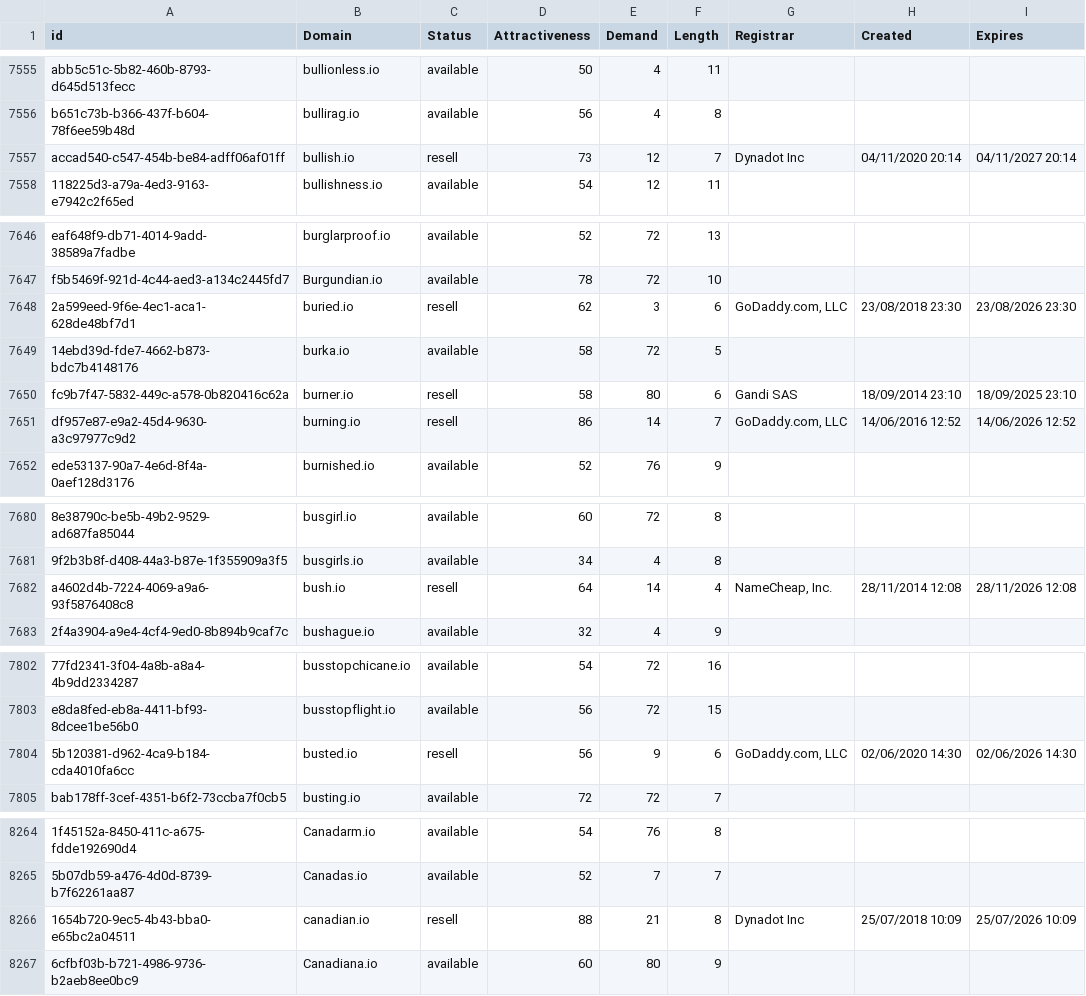
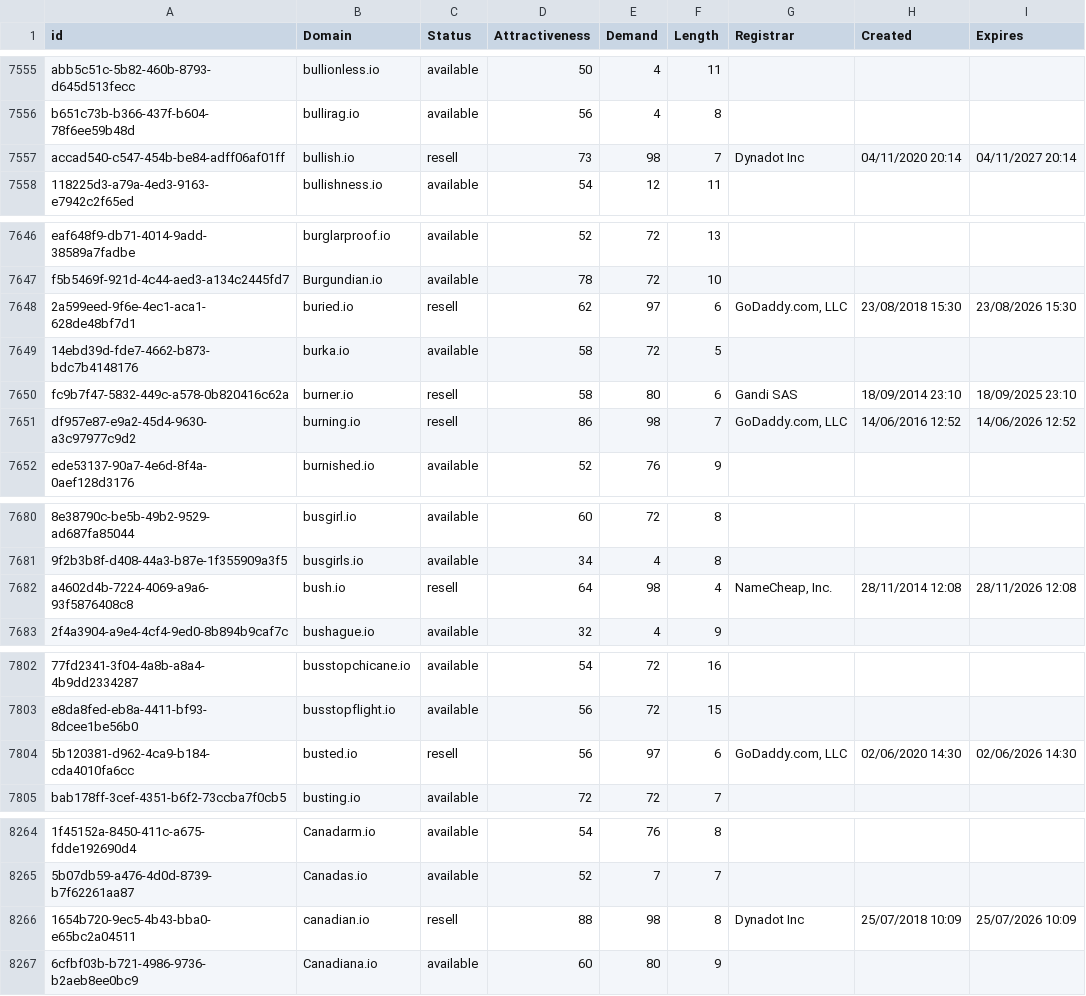
Before and after one commit to UniqueDomains/io-oneword-domains, a CSV file: io.csv, drawn as a sheet; only a part is shown, gaps mark what is left out; the diff covers the shown part only; the diff names each change by its address in the sheet, - before the commit and + after, or states it on an @@ line.

Commit message:
Domains update

```diff
--- a/io.csv
+++ b/io.csv
-E7557 (Demand): 12
+E7557 (Demand): 98
-E7648 (Demand): 3
+E7648 (Demand): 97
-H7648 (Created): 23/08/2018 23:30
+H7648 (Created): 23/08/2018 15:30
-I7648 (Expires): 23/08/2026 23:30
+I7648 (Expires): 23/08/2026 15:30
-E7651 (Demand): 14
+E7651 (Demand): 98
-E7682 (Demand): 14
+E7682 (Demand): 98
-E7804 (Demand): 9
+E7804 (Demand): 97
-E8266 (Demand): 21
+E8266 (Demand): 98
```
Also changed, not shown: 3 edited cells elsewhere in this file, 2 other files.
